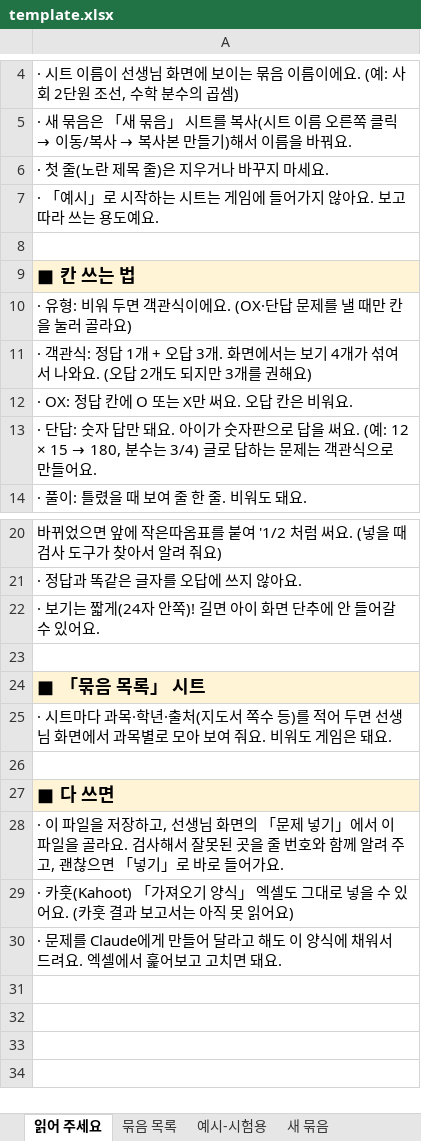
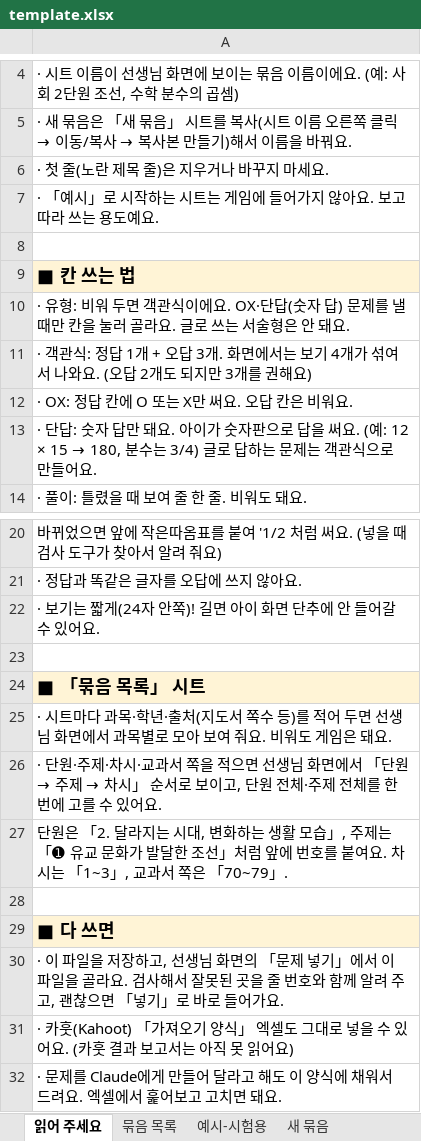
Before and after one commit to sikke12632/quiz-party-play, an Excel workbook: questions/template.xlsx, sheet 읽어 주세요, drawn as a sheet; only a part is shown, gaps mark what is left out; values as stored, in another font and other column widths than the file's, no borders; the diff names each change by its address in the sheet, - before the commit and + after, or states it on an @@ line.

```diff
--- a/questions/template.xlsx (sheet 읽어 주세요)
+++ b/questions/template.xlsx (sheet 읽어 주세요)
-A10: …이에요. (OX·단답 문제를 낼 때만 칸을 눌러 골라요)
+A10: …이에요. OX·단답(숫자 답) 문제를 낼 때만 칸을 눌러 골라요. 글로 쓰는 서술형은 안 돼요.
+row 26: · 단원·주제·차시·교과서 쪽을 적으면 선생님 화면에서 「단원 → 주제 → 차시」 순서로 보이고, 단원 전체·주제 전체를 한 번에 고를 수 있어요.
+row 27: 단원은 「2. 달라지는 시대, 변화하는 생활 모습」, 주제는 「➊ 유교 문화가 발달한 조선」처럼 앞에 번호를 붙여요. 차시는 「1~3」, 교과서 쪽은 「70~79」.
```
Also changed, not shown: sheet 묶음 목록, sheet 예시-시험용, 19 other files.
